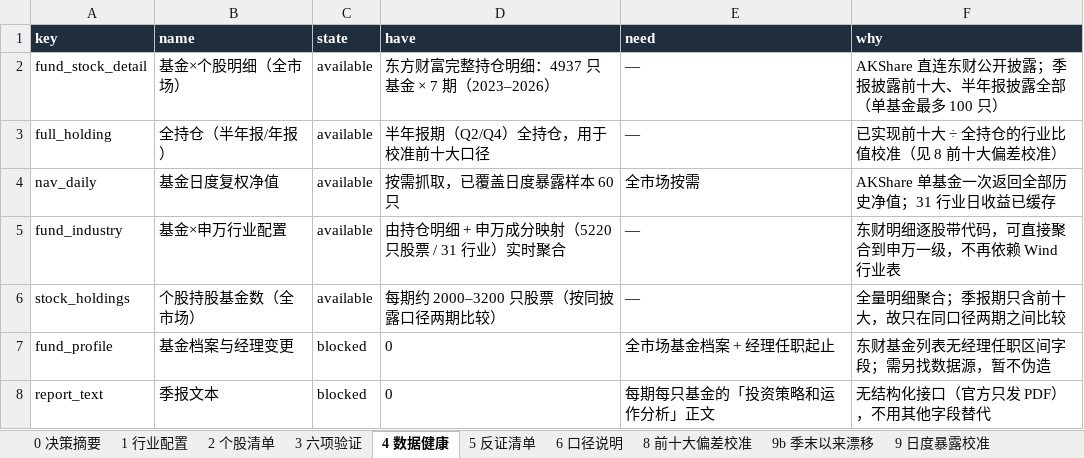
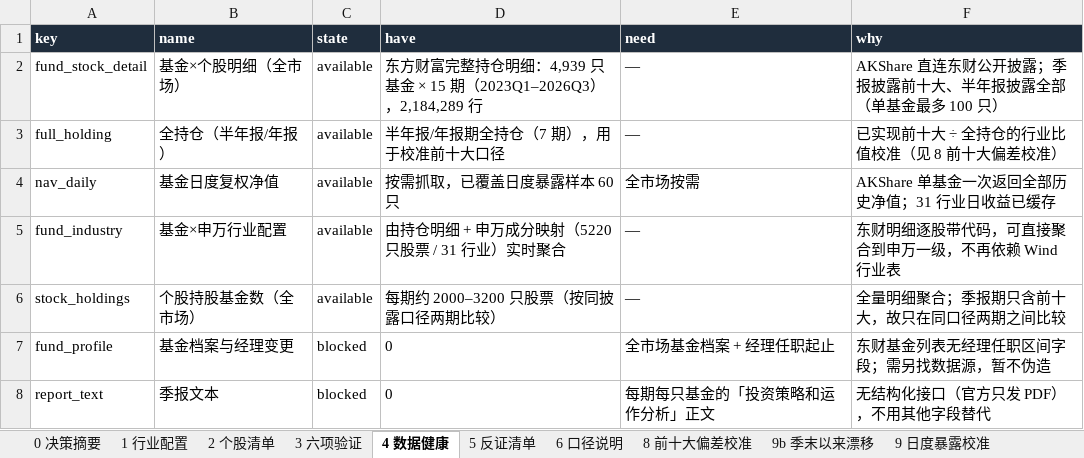
Before and after one commit to HuangDecong/Jiawei-investment, an Excel workbook: 报告/机构持仓决策报告.xlsx, sheet 4 数据健康, drawn as a sheet; values as stored, in another font and other column widths than the file's, no borders; the diff names each change by its address in the sheet, - before the commit and + after, or states it on an @@ line.

```diff
--- a/报告/机构持仓决策报告.xlsx (sheet 4 数据健康)
+++ b/报告/机构持仓决策报告.xlsx (sheet 4 数据健康)
-D2 (have): 东方财富完整持仓明细：4937 只基金 × 7 期（2023–2026）
+D2 (have): 东方财富完整持仓明细：4,939 只基金 × 15 期（2023Q1–2026Q3），2,184,289 行
-D3 (have): 半年报期（Q2/Q4）全持仓，用于校准前十大口径
+D3 (have): 半年报/年报期全持仓（7 期），用于校准前十大口径
```
Also changed, not shown: sheet 9 日度暴露校准, sheet 3 六项验证, sheet 1 行业配置, sheet 0 决策摘要, other sheet tabs, 8 other files.
